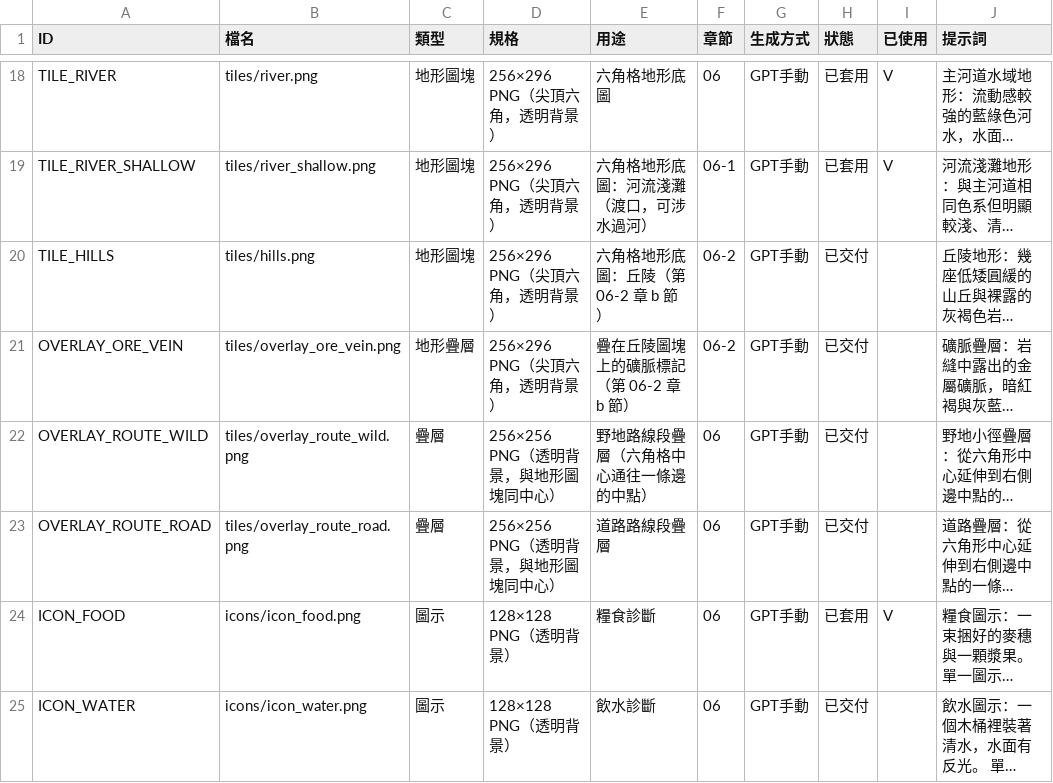
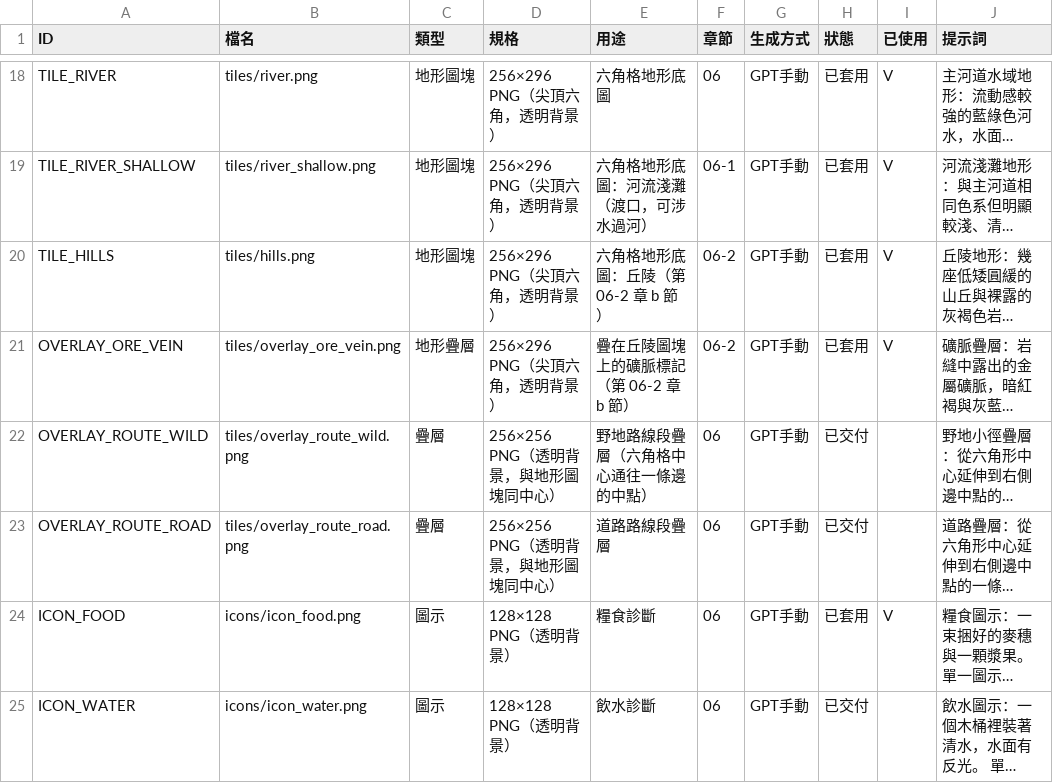
Before and after one commit to peter50903/World-Library, a CSV file: assets/manifest.csv, drawn as a sheet; only a part is shown, gaps mark what is left out; long unchanged cells end in …; the diff names each change by its address in the sheet, - before the commit and + after, or states it on an @@ line.

```diff
--- a/assets/manifest.csv
+++ b/assets/manifest.csv
-H20:H21 (狀態): 已交付
+H20:H21 (狀態): 已套用
-I20:I21 (已使用): (empty)
+I20:I21 (已使用): V
```
Also changed, not shown: 16 other files.
